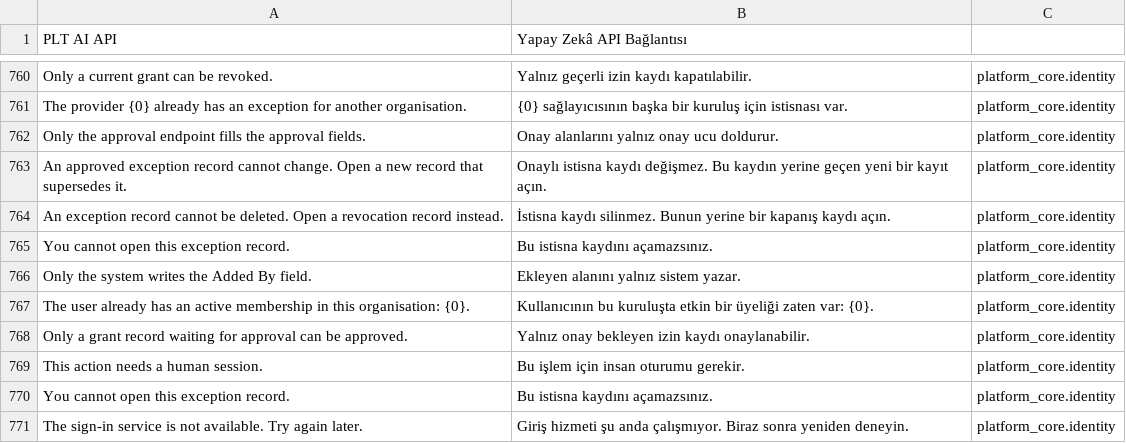
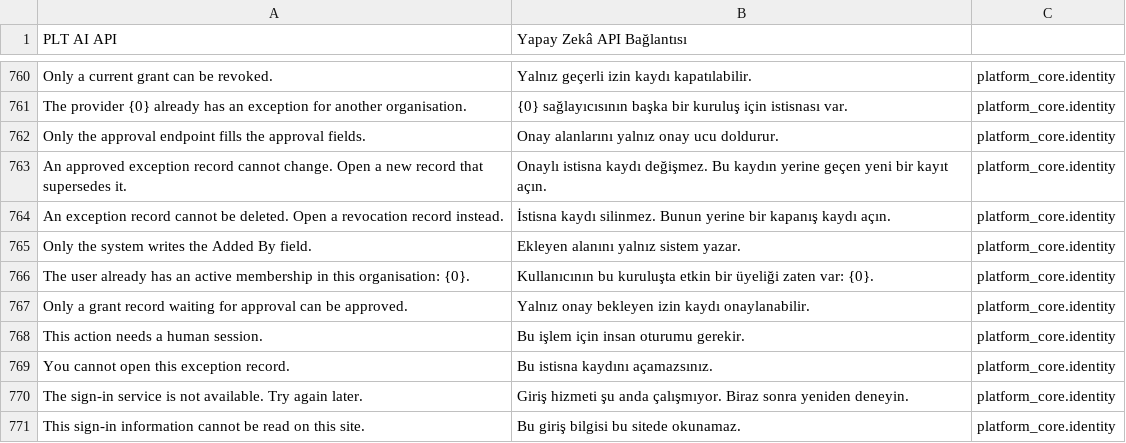
Before and after one commit to metafrappe/backend, a CSV file: apps/platform_core/platform_core/translations/tr.csv, drawn as a sheet; only a part is shown, gaps mark what is left out; the shorter side is filled out with more unchanged rows.

Commit message:
G-160: tekrar eden çeviri satırı kaldırıldı (AJA-1579)
main dalında bu satır zaten var. Satır iki kez olunca ai-readiness kapısı düşüyordu.

```diff
--- a/apps/platform_core/platform_core/translations/tr.csv
+++ b/apps/platform_core/platform_core/translations/tr.csv
@@ -876,3 +876,2 @@ Only the approval endpoint fills the approval fields.,Onay alanlarını yalnız
 An exception record cannot be deleted. Open a revocation record instead.,İstisna kaydı silinmez. Bunun yerine bir kapanış kaydı açın.,platform_core.identity
-You cannot open this exception record.,Bu istisna kaydını açamazsınız.,platform_core.identity
 Only the system writes the Added By field.,Ekleyen alanını yalnız sistem yazar.,platform_core.identity
```
